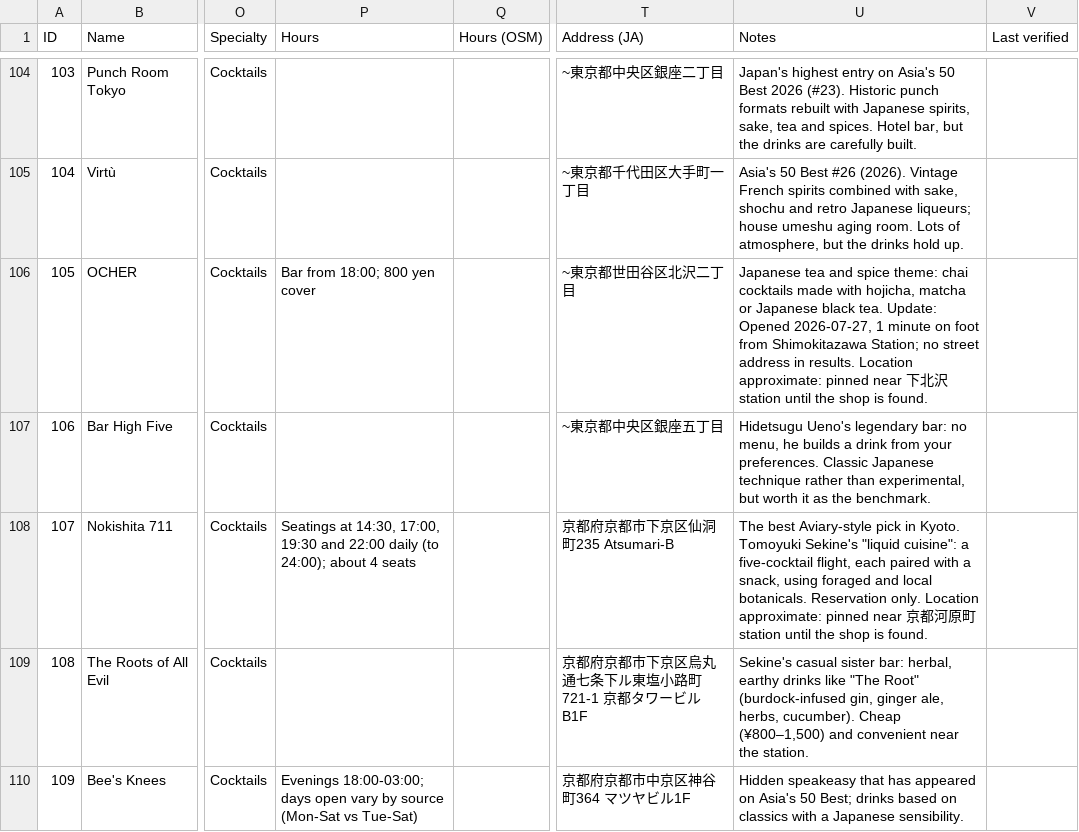
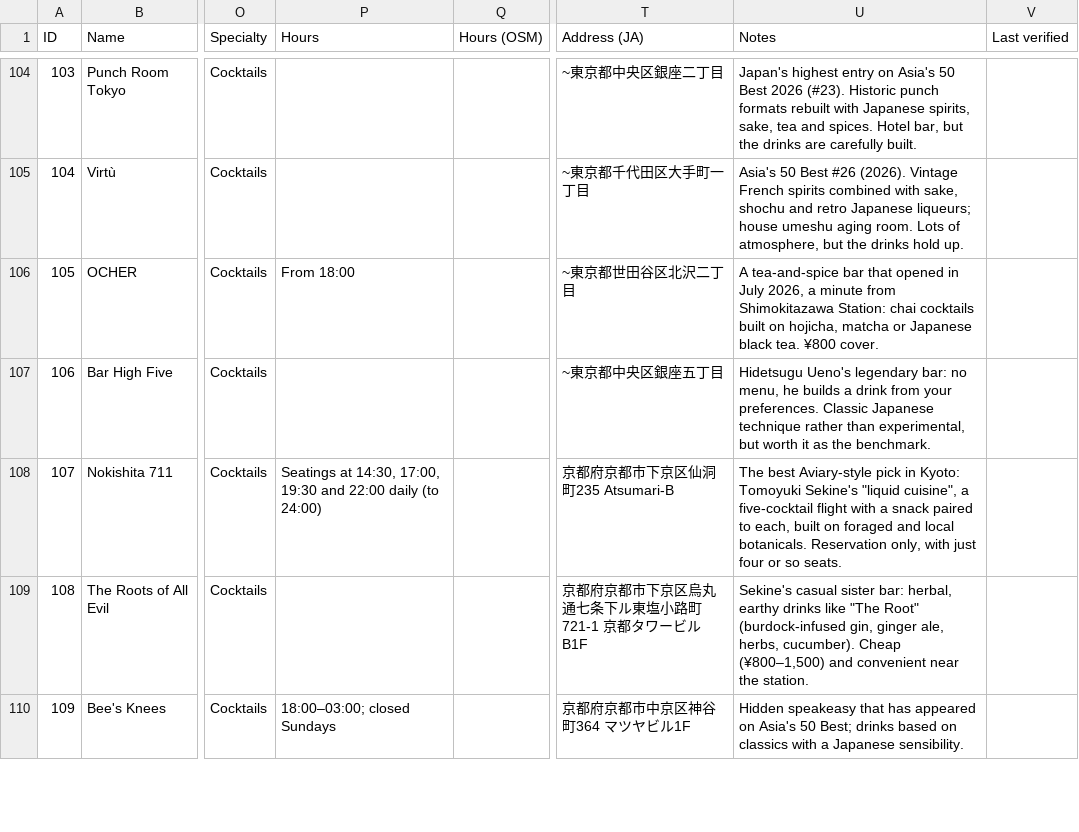
Before and after one commit to jfeng94/japlanning, a CSV file: data/drinks.csv, drawn as a sheet; only a part is shown, gaps mark what is left out; the diff covers the shown part only; the diff names each change by its address in the sheet, - before the commit and + after, or states it on an @@ line.

```diff
--- a/data/drinks.csv
+++ b/data/drinks.csv
-P106 (Hours): Bar from 18:00; 800 yen cover
+P106 (Hours): From 18:00
-U106 (Notes): Japanese tea and spice theme: chai cocktails made with hojicha, matcha or Japanese black tea. Update: Opened 2026-07-27, 1 minute on foot from Shimokitazawa Station; no street address in results. Location approximate: pinned near 下北沢 station until the shop is found.
+U106 (Notes): A tea-and-spice bar that opened in July 2026, a minute from Shimokitazawa Station: chai cocktails built on hojicha, matcha or Japanese black tea. ¥800 cover.
-P108 (Hours): …daily (to 24:00); about 4 seats
+P108 (Hours): …daily (to 24:00)
-U108 (Notes): …pick in Kyoto. Tomoyuki Sekine's "liquid cuisine": a five-cocktail flight, each paired with a snack, using foraged and local botanicals. Reservation only. Location approximate: pinned near 京都河原町 station until the shop is found.
+U108 (Notes): …pick in Kyoto: Tomoyuki Sekine's "liquid cuisine", a five-cocktail flight with a snack paired to each, built on foraged and local botanicals. Reservation only, with just four or so seats.
-P110 (Hours): Evenings 18:00-03:00; days open vary by source (Mon-Sat vs Tue-Sat)
+P110 (Hours): 18:00–03:00; closed Sundays
```
Also changed, not shown: 63 edited cells elsewhere in this file.
